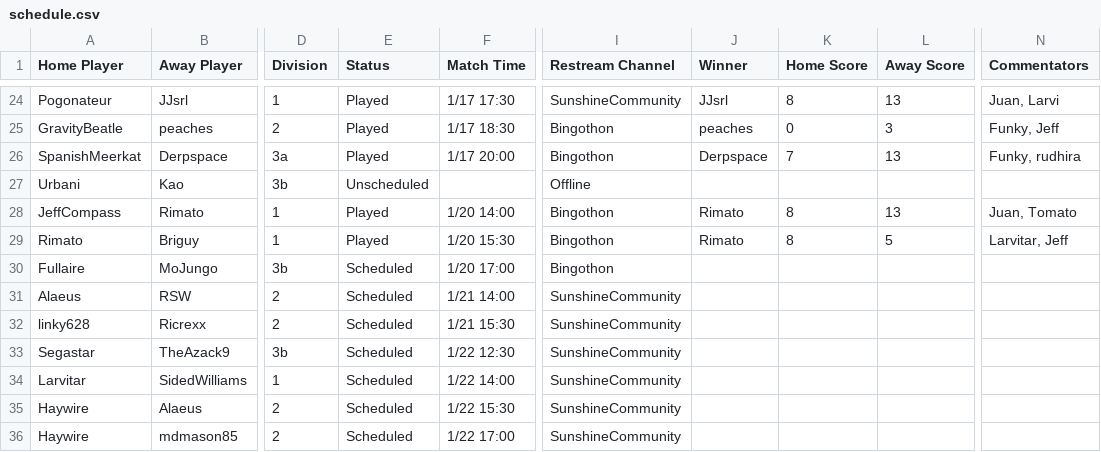
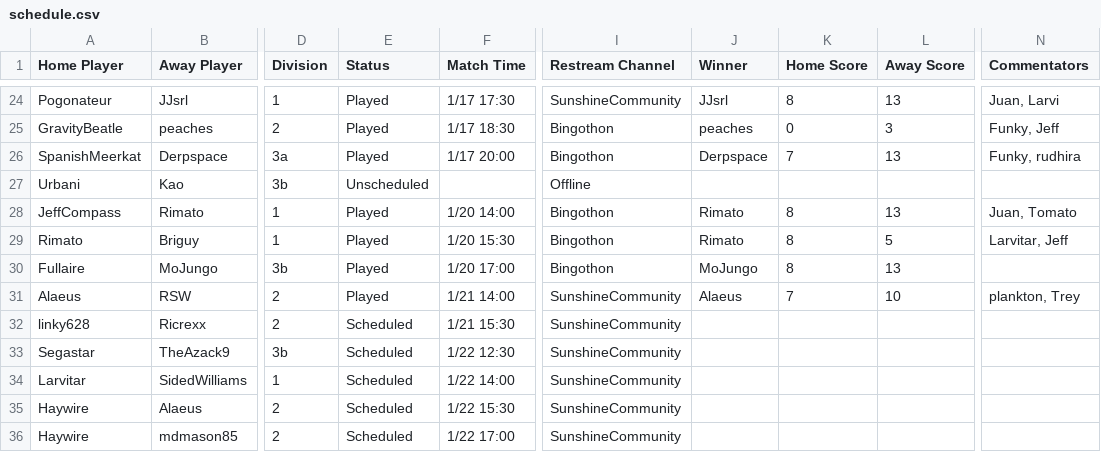
Before and after one commit to Lego6245/sms.bingo, a CSV file: schedule.csv, drawn as a sheet; only a part is shown, gaps mark what is left out; the diff names each change by its address in the sheet, - before the commit and + after, or states it on an @@ line.

Commit message:
Updating Schedule

```diff
--- a/schedule.csv
+++ b/schedule.csv
-E30:E31 (Status): Scheduled
+E30:E31 (Status): Played
-J30 (Winner): (empty)
+J30 (Winner): MoJungo
-K30 (Home Score): (empty)
+K30 (Home Score): 8
-L30 (Away Score): (empty)
+L30 (Away Score): 13
-J31 (Winner): (empty)
+J31 (Winner): Alaeus
-K31 (Home Score): (empty)
+K31 (Home Score): 7
-L31 (Away Score): (empty)
+L31 (Away Score): 10
-N31 (Commentators): (empty)
+N31 (Commentators): plankton, Trey
```
